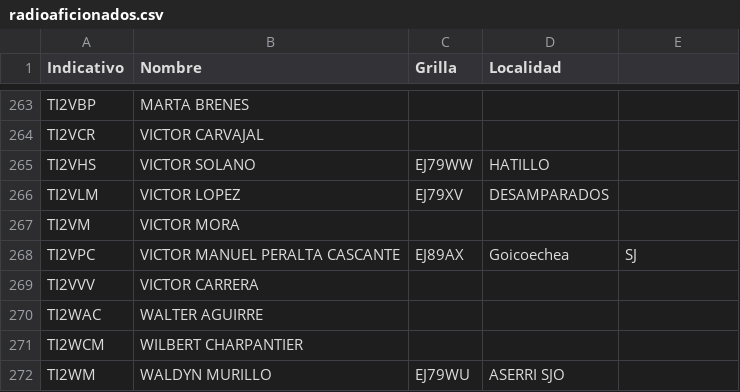
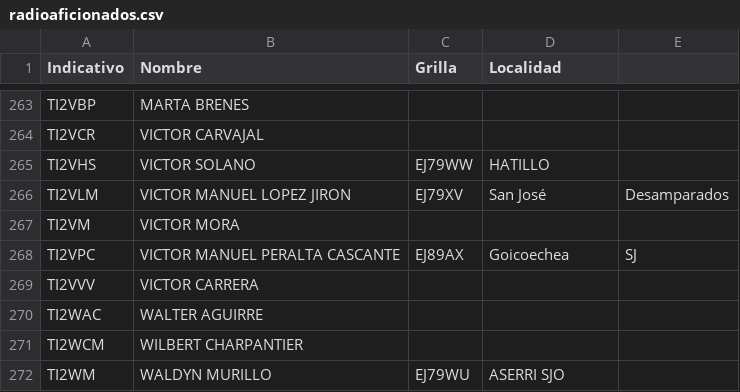
Before and after one commit to ti3wti/revista-matutina, a CSV file: data/radioaficionados.csv, drawn as a sheet; only a part is shown, gaps mark what is left out.

Commit message:
Actualiza grilla/localidad TI2VLM

```diff
--- a/data/radioaficionados.csv
+++ b/data/radioaficionados.csv
@@ -265,3 +265,3 @@ TI2VCR,VICTOR CARVAJAL,,
 TI2VHS,VICTOR SOLANO,EJ79WW,HATILLO
-TI2VLM,VICTOR LOPEZ,EJ79XV,DESAMPARADOS
+TI2VLM,VICTOR MANUEL LOPEZ JIRON,EJ79XV,San José, Desamparados
 TI2VM,VICTOR MORA,,
```
